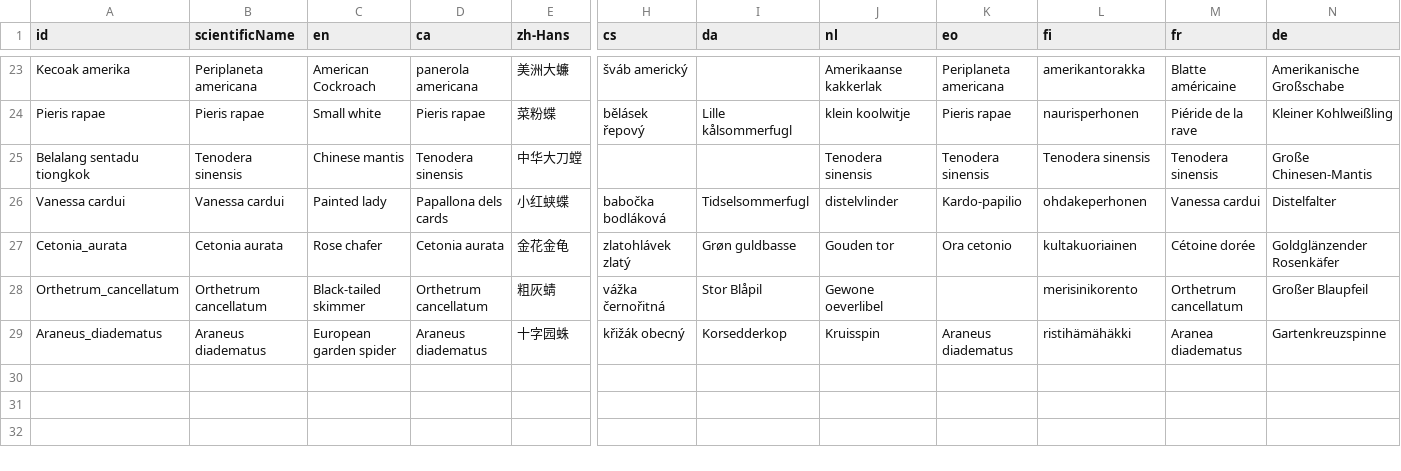
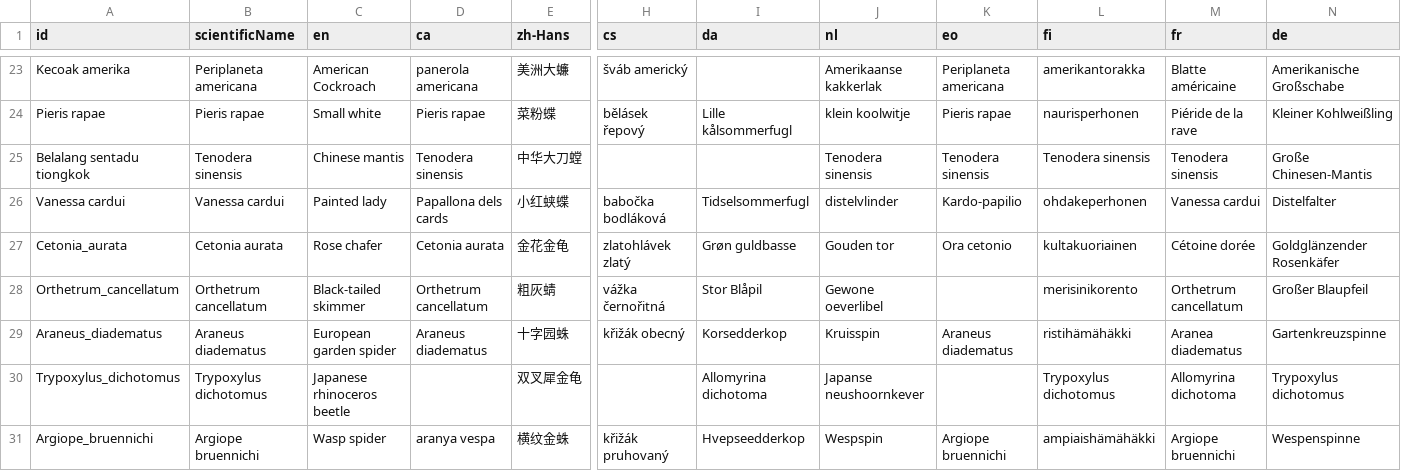
Before and after one commit to hunknownz/intoreal-insect-sticker, a CSV file: data/names.csv, drawn as a sheet; only a part is shown, gaps mark what is left out; rows hold the shown columns only; the diff names each change by its address in the sheet, - before the commit and + after, or states it on an @@ line.

Commit message:
data: publish expansion-04 batch (rhinoceros beetle, wasp spider; mormon and skimmer blocked)

```diff
--- a/data/names.csv
+++ b/data/names.csv
+row 30: Trypoxylus_dichotomus | Trypoxylus dichotomus | Japanese rhinoceros beetle |  | 双叉犀金龟 |  | Allomyrina dichotoma | Japanse neushoornkever |  | Trypoxylus dichotomus | Allomyrina dichotoma | Trypoxylus dichotomus
+row 31: Argiope_bruennichi | Argiope bruennichi | Wasp spider | aranya vespa | 横纹金蛛 | křižák pruhovaný | Hvepseedderkop | Wespspin | Argiope bruennichi | ampiaishämähäkki | Argiope bruennichi | Wespenspinne
```
Also changed, not shown: data/species.csv, 14 other files.
